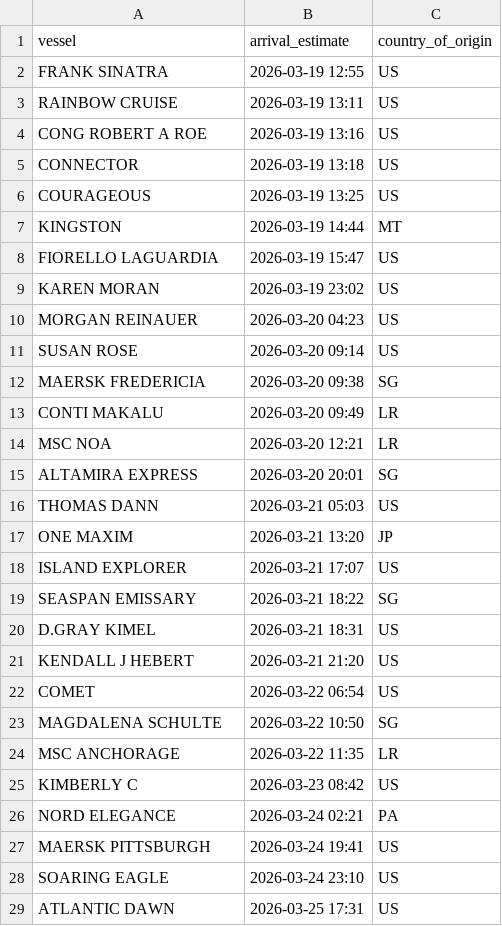
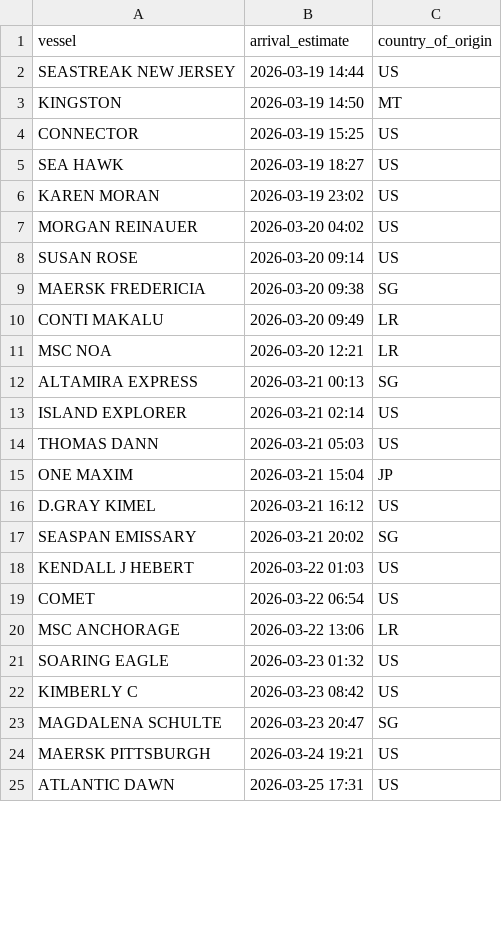
Before and after one commit to natalierjonas/FOCs-in-NYC, a CSV file: ships_estimates_fixed.csv, drawn as a sheet; only a part is shown; the diff covers the shown part only.

```diff
--- a/ships_estimates_fixed.csv
+++ b/ships_estimates_fixed.csv
@@ -1,11 +1,8 @@
 vessel,arrival_estimate,country_of_origin
-FRANK SINATRA,2026-03-19 12:55,US
-RAINBOW CRUISE,2026-03-19 13:11,US
-CONG ROBERT A ROE,2026-03-19 13:16,US
-CONNECTOR,2026-03-19 13:18,US
-COURAGEOUS,2026-03-19 13:25,US
-KINGSTON,2026-03-19 14:44,MT
-FIORELLO LAGUARDIA,2026-03-19 15:47,US
+SEASTREAK NEW JERSEY,2026-03-19 14:44,US
+KINGSTON,2026-03-19 14:50,MT
+CONNECTOR,2026-03-19 15:25,US
+SEA HAWK,2026-03-19 18:27,US
 KAREN MORAN,2026-03-19 23:02,US
-MORGAN REINAUER,2026-03-20 04:23,US
+MORGAN REINAUER,2026-03-20 04:02,US
 SUSAN ROSE,2026-03-20 09:14,US
@@ -14,16 +11,15 @@ CONTI MAKALU,2026-03-20 09:49,LR
 MSC NOA,2026-03-20 12:21,LR
-ALTAMIRA EXPRESS,2026-03-20 20:01,SG
+ALTAMIRA EXPRESS,2026-03-21 00:13,SG
+ISLAND EXPLORER,2026-03-21 02:14,US
 THOMAS DANN,2026-03-21 05:03,US
-ONE MAXIM,2026-03-21 13:20,JP
-ISLAND EXPLORER,2026-03-21 17:07,US
-SEASPAN EMISSARY,2026-03-21 18:22,SG
-D.GRAY KIMEL,2026-03-21 18:31,US
-KENDALL J HEBERT,2026-03-21 21:20,US
+ONE MAXIM,2026-03-21 15:04,JP
+D.GRAY KIMEL,2026-03-21 16:12,US
+SEASPAN EMISSARY,2026-03-21 20:02,SG
+KENDALL J HEBERT,2026-03-22 01:03,US
 COMET,2026-03-22 06:54,US
-MAGDALENA SCHULTE,2026-03-22 10:50,SG
-MSC ANCHORAGE,2026-03-22 11:35,LR
+MSC ANCHORAGE,2026-03-22 13:06,LR
+SOARING EAGLE,2026-03-23 01:32,US
 KIMBERLY C,2026-03-23 08:42,US
-NORD ELEGANCE,2026-03-24 02:21,PA
-MAERSK PITTSBURGH,2026-03-24 19:41,US
-SOARING EAGLE,2026-03-24 23:10,US
+MAGDALENA SCHULTE,2026-03-23 20:47,SG
+MAERSK PITTSBURGH,2026-03-24 19:21,US
 ATLANTIC DAWN,2026-03-25 17:31,US
```
Also changed, not shown: 1 added row, 2 removed rows and 4 edited cells elsewhere in this file, filtered_ships.csv.
